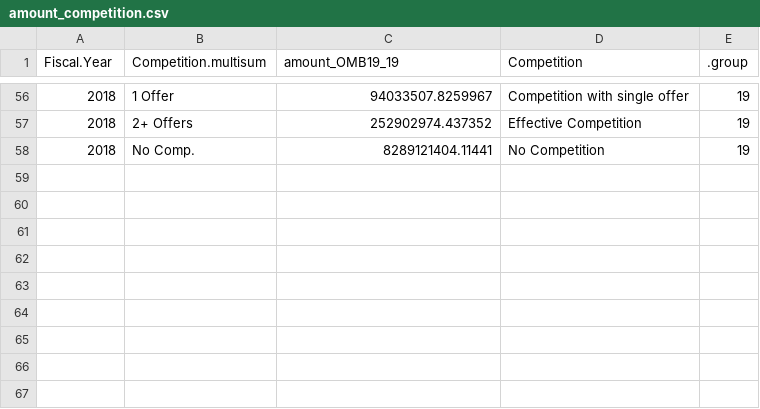
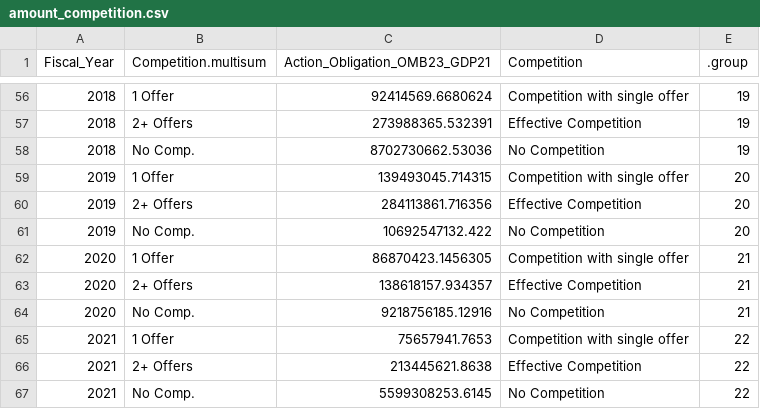
Before and after one commit to CSISdefense/Engines, a CSV file: contracts/charts/amount_competition.csv, drawn as a sheet; only a part is shown, gaps mark what is left out; the diff covers the shown part only.

```diff
--- a/contracts/charts/amount_competition.csv
+++ b/contracts/charts/amount_competition.csv
@@ -1 +1 @@
-"Fiscal.Year","Competition.multisum","amount_OMB19_19","Competition",".group"
+"Fiscal_Year","Competition.multisum","Action_Obligation_OMB23_GDP21","Competition",".group"
@@ -56,3 +56,12 @@
-2018,"1 Offer",94033507.8259967,"Competition with single offer",19
-2018,"2+ Offers",252902974.437352,"Effective Competition",19
-2018,"No Comp.",8289121404.11441,"No Competition",19
+2018,"1 Offer",92414569.6680624,"Competition with single offer",19
+2018,"2+ Offers",273988365.532391,"Effective Competition",19
+2018,"No Comp.",8702730662.53036,"No Competition",19
+2019,"1 Offer",139493045.714315,"Competition with single offer",20
+2019,"2+ Offers",284113861.716356,"Effective Competition",20
+2019,"No Comp.",10692547132.422,"No Competition",20
+2020,"1 Offer",86870423.1456305,"Competition with single offer",21
+2020,"2+ Offers",138618157.934357,"Effective Competition",21
+2020,"No Comp.",9218756185.12916,"No Competition",21
+2021,"1 Offer",75657941.7653,"Competition with single offer",22
+2021,"2+ Offers",213445621.8638,"Effective Competition",22
+2021,"No Comp.",5599308253.6145,"No Competition",22
```
Also changed, not shown: 54 edited cells elsewhere in this file, contracts/charts/amount_contract_type.csv, contracts/charts/amount_customer_category.csv, 20 other files.
